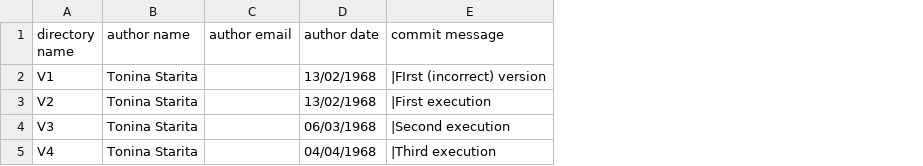
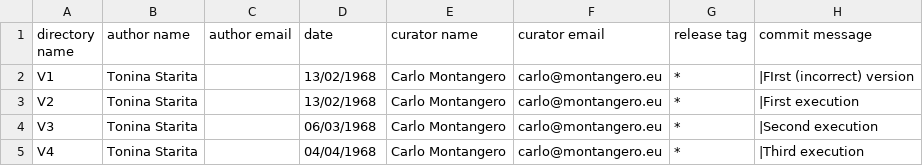
Before and after one commit to Unipisa/Softi-Workbench, a CSV file: metadata/version_history.csv, drawn as a sheet; the diff names each change by its address in the sheet, - before the commit and + after, or states it on an @@ line.

Commit message:
rev of version_history

```diff
--- a/metadata/version_history.csv
+++ b/metadata/version_history.csv
+column E (curator name), rows 2-5: all Carlo Montangero
+column F (curator email), rows 2-5: all carlo@montangero.eu
+column G (release tag), rows 2-5: all *
-D1: author date
+D1: date
```
